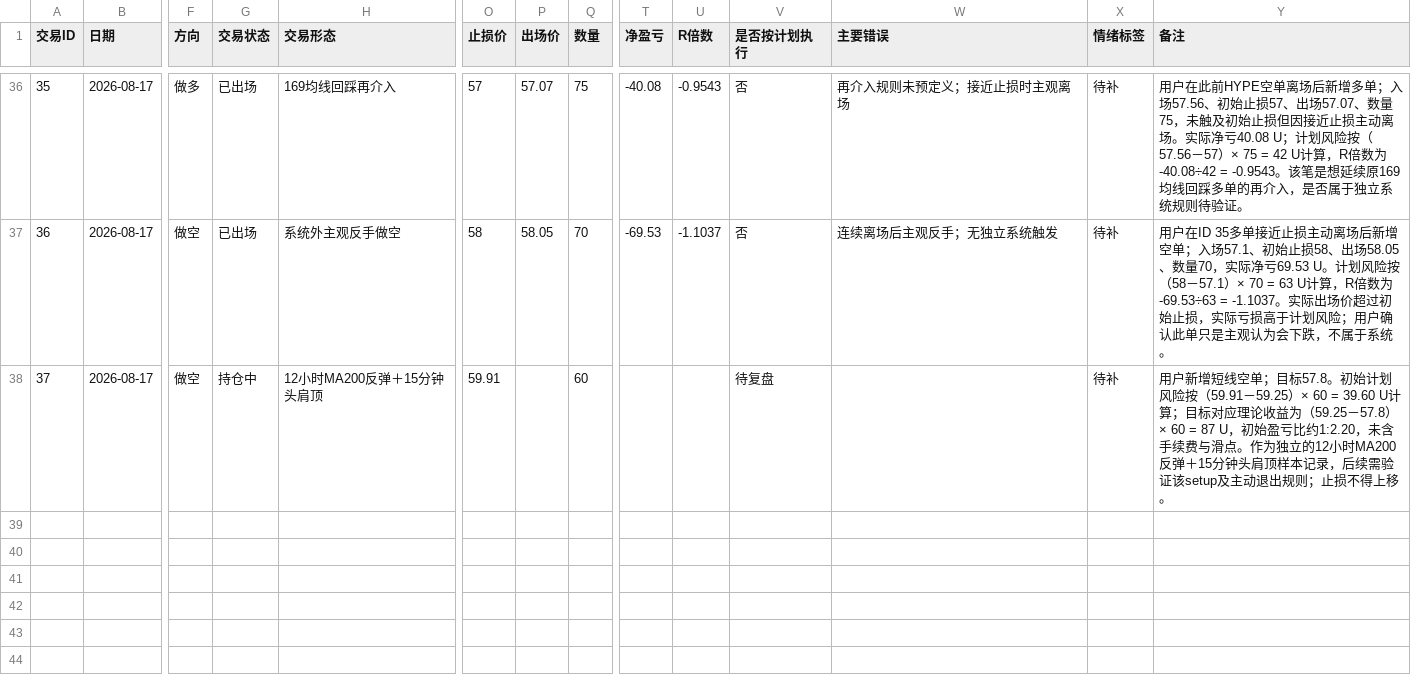
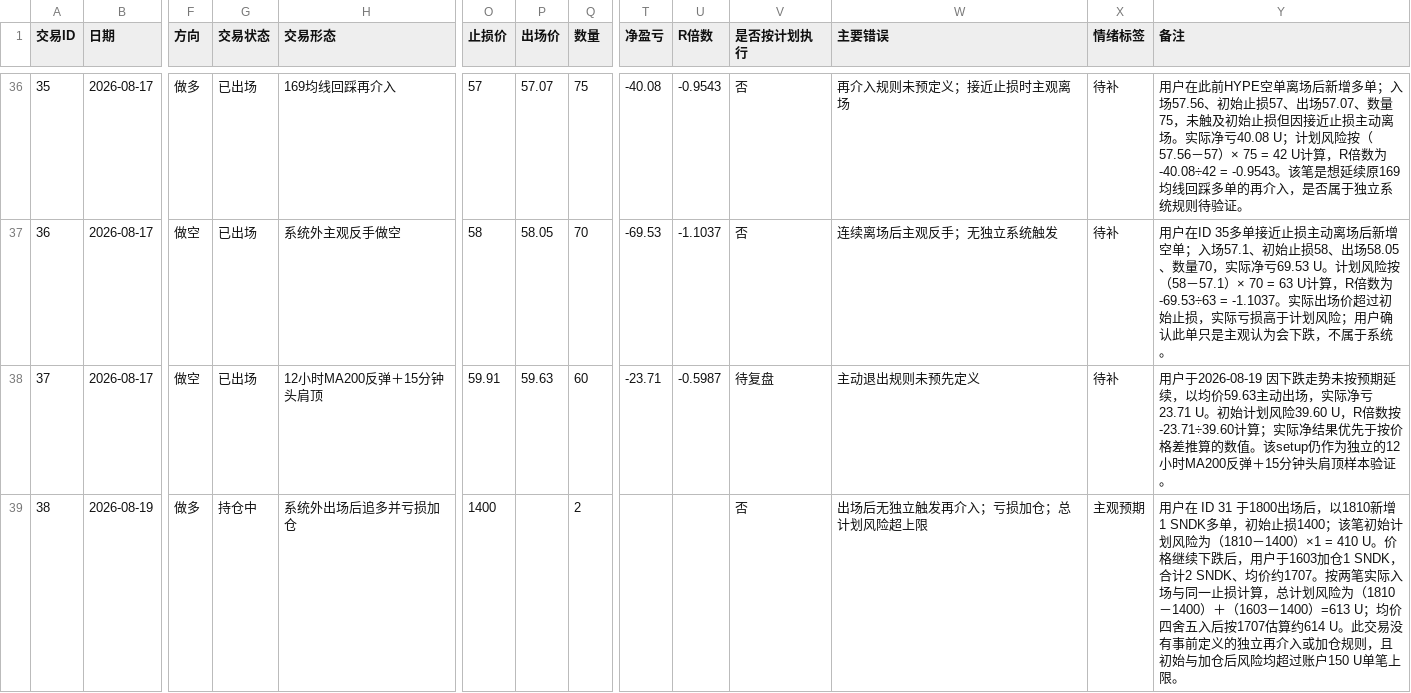
Before and after one commit to ren997/trading_lab, a CSV file: 01_交易日志与复盘/my_trade_log.csv, drawn as a sheet; only a part is shown, gaps mark what is left out; rows hold the shown columns only; the diff covers the shown part only; the diff names each change by its address in the sheet, - before the commit and + after, or states it on an @@ line.

```diff
--- a/01_交易日志与复盘/my_trade_log.csv
+++ b/01_交易日志与复盘/my_trade_log.csv
-G38 (交易状态): 持仓中
+G38 (交易状态): 已出场
-P38 (出场价): (empty)
+P38 (出场价): 59.63
-T38 (净盈亏): (empty)
+T38 (净盈亏): -23.71
-U38 (R倍数): (empty)
+U38 (R倍数): -0.5987
-W38 (主要错误): (empty)
+W38 (主要错误): 主动退出规则未预先定义
-Y38 (备注): 用户新增短线空单；目标57.8。初始计划风险按（59.91－59.25）× 60 = 39.60 U计算；目标对应理论收益为（59.25－57.8）× 60 = 87 U，初始盈亏比约1:2.20，未含手续费与滑点。作为独立的12小时MA200反弹＋15分钟头肩顶样本记录，后续需验证该setup及主动退出规则；止损不得上移。
+Y38 (备注): 用户于2026-08-19 因下跌走势未按预期延续，以均价59.63主动出场，实际净亏23.71 U。初始计划风险39.60 U，R倍数按-23.71÷39.60计算；实际净结果优先于按价格差推算的数值。该setup仍作为独立的12小时MA200反弹＋15分钟头肩顶样本验证。
+row 39: 38 | 2026-08-19 | 做多 | 持仓中 | 系统外出场后追多并亏损加仓 | 1400 |  | 2 |  |  | 否 | 出场后无独立触发再介入；亏损加仓；总计划风险超上限 | 主观预期 | 用户在 ID 31 于1800出场后，以1810新增1 SNDK多单，初始止损1400；该笔初始计划风险为（1810－1400）×1 = 410 U。价格继续下跌后，用户于1603加仓1 SNDK，合计2 SNDK、均价约1707。按两笔实际入场与同一止损计算，总计划风险为（1810－1400）＋（1603－1400）=613 U；均价四舍五入后按1707估算约614 U。此交易没有事前定义的独立再介入或加仓规则，且初始与加仓后风险均超过账户150 U单笔上限。
```
Also changed, not shown: 2 added rows and 17 edited cells elsewhere in this file, 5 other files.
